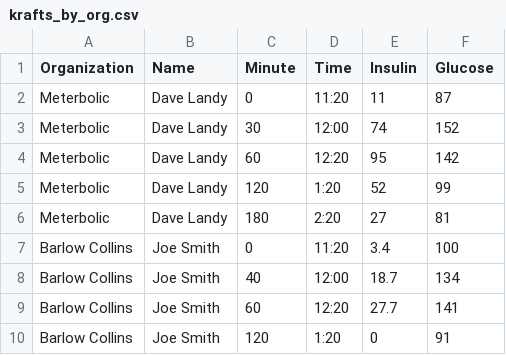
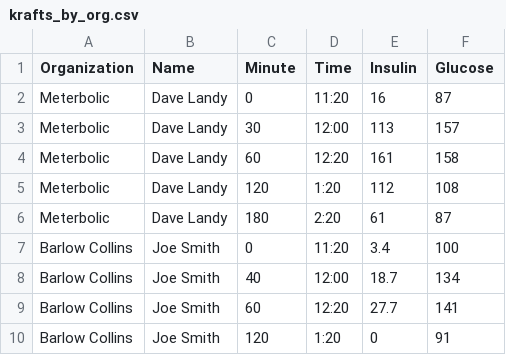
Before and after one commit to dal233/data, a CSV file: krafts_by_org.csv, drawn as a sheet.

Commit message:
Update krafts_by_org.csv

```diff
--- a/krafts_by_org.csv
+++ b/krafts_by_org.csv
@@ -1,7 +1,7 @@
 Organization,Name,Minute,Time,Insulin,Glucose
-Meterbolic,Dave Landy,0,11:20,11,87
-Meterbolic,Dave Landy,30,12:00,74,152
-Meterbolic,Dave Landy,60,12:20,95,142
-Meterbolic,Dave Landy,120,1:20,52,99
-Meterbolic,Dave Landy,180,2:20,27,81
+Meterbolic,Dave Landy,0,11:20,16,87
+Meterbolic,Dave Landy,30,12:00,113,157
+Meterbolic,Dave Landy,60,12:20,161,158
+Meterbolic,Dave Landy,120,1:20,112,108
+Meterbolic,Dave Landy,180,2:20,61,87
 Barlow Collins,Joe Smith,0,11:20,3.4,100
```
